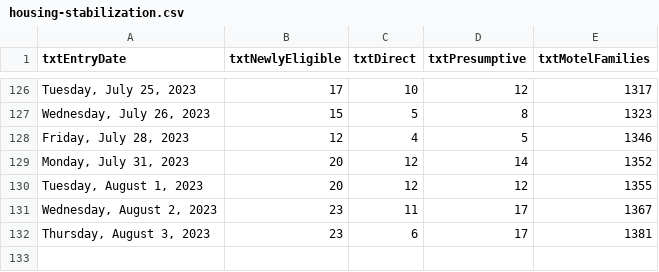
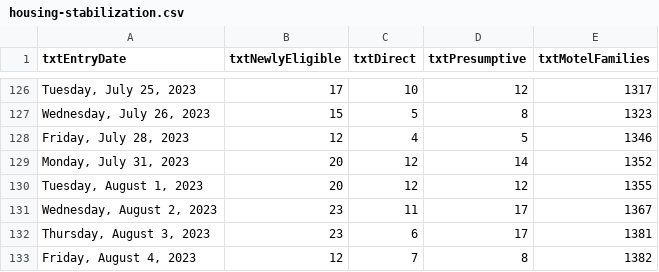
Before and after one commit to BostonGlobe/nr-scraper-housing-stabiliation-data, a CSV file: data/housing-stabilization.csv, drawn as a sheet; only a part is shown, gaps mark what is left out; the diff names each change by its address in the sheet, - before the commit and + after, or states it on an @@ line.

```diff
--- a/data/housing-stabilization.csv
+++ b/data/housing-stabilization.csv
+row 133: Friday, August 4, 2023 | 12 | 7 | 8 | 1382
```
